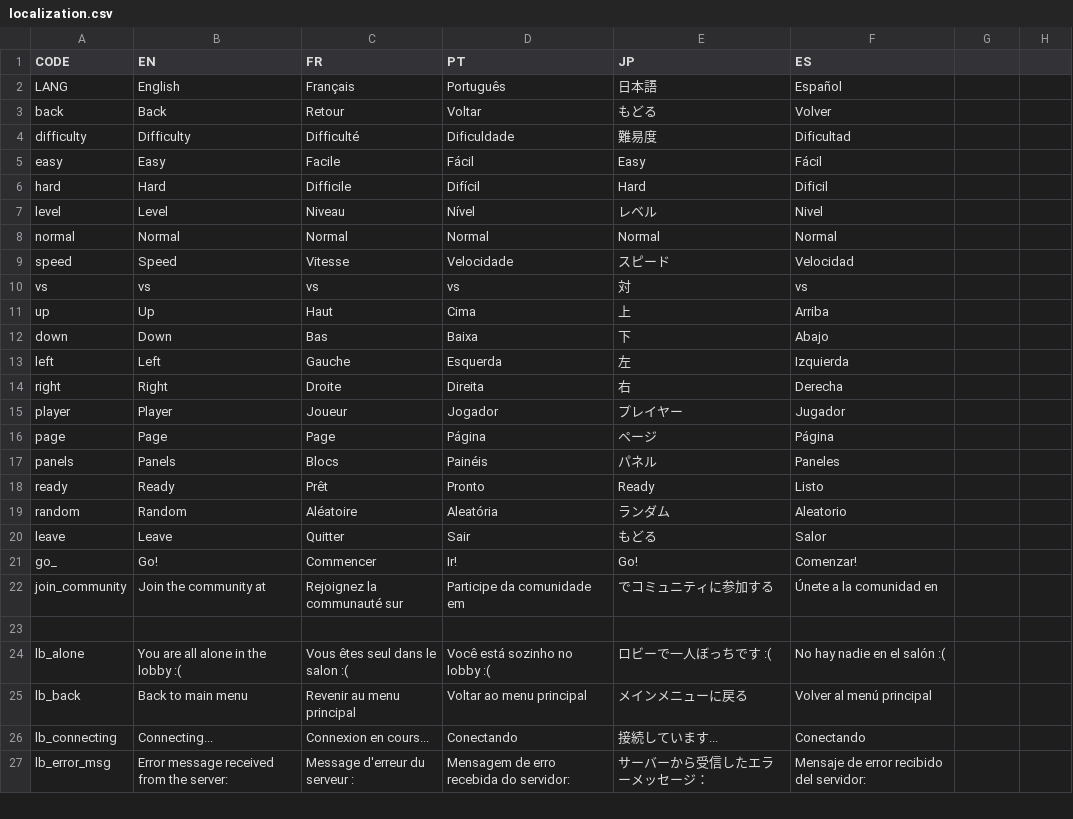
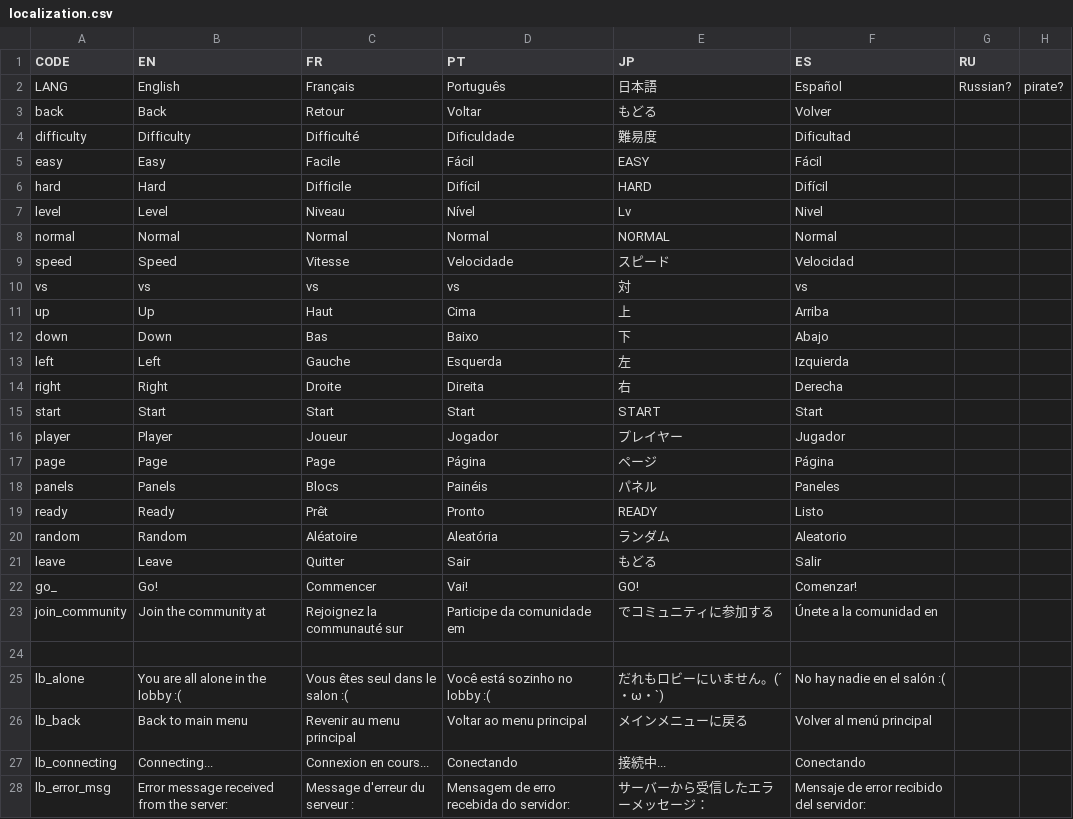
Before and after one commit to Endaris/PA-filter, a CSV file: localization.csv, drawn as a sheet; only a part is shown; the diff covers the shown part only.

```diff
--- a/localization.csv
+++ b/localization.csv
@@ -1,2 +1,2 @@
-CODE,EN,FR,PT,JP,ES
-LANG,English,Français,Português,日本語,Español
+CODE,EN,FR,PT,JP,ES,RU,
+LANG,English,Français,Português,日本語,Español,Russian?,pirate?
@@ -5,4 +5,4 @@ difficulty,Difficulty,Difficulté,Dificuldade,難易度,Dificultad
-easy,Easy,Facile,Fácil,Easy,Fácil
-hard,Hard,Difficile,Difícil,Hard,Dificil
-level,Level,Niveau,Nível,レベル,Nivel
-normal,Normal,Normal,Normal,Normal,Normal
+easy,Easy,Facile,Fácil,EASY,Fácil, ,
+hard,Hard,Difficile,Difícil,HARD,Difícil, ,
+level,Level,Niveau,Nível,Lv,Nivel, ,
+normal,Normal,Normal,Normal,NORMAL,Normal, ,
@@ -12 +13 @@ up,Up,Haut,Cima,上,Arriba
-down,Down,Bas,Baixa,下,Abajo
+down,Down,Bas,Baixo,下,Abajo, ,
@@ -14,0 +16 @@ right,Right,Droite,Direita,右,Derecha
+start,Start,Start,Start,START,Start,,
@@ -18 +20 @@ panels,Panels,Blocs,Painéis,パネル,Paneles
-ready,Ready,Prêt,Pronto,Ready,Listo
+ready,Ready,Prêt,Pronto,READY,Listo, ,
@@ -20,2 +22,2 @@ random,Random,Aléatoire,Aleatória,ランダム,Aleatorio
-leave,Leave,Quitter,Sair,もどる,Salor
-go_,Go!,Commencer,Ir!,Go!,Comenzar!
+leave,Leave,Quitter,Sair,もどる,Salir, ,
+go_,Go!,Commencer,Vai!,GO!,Comenzar!, ,
@@ -24 +26 @@ join_community,Join the community at,Rejoignez la communauté sur,Participe da c
-lb_alone,You are all alone in the lobby :(,Vous êtes seul dans le salon :(,Você está sozinho no lobby :(,ロビーで一人ぼっちです　:(,No hay nadie en el salón :(
+lb_alone,You are all alone in the lobby :(,Vous êtes seul dans le salon :(,Você está sozinho no lobby :(,だれもロビーにいません。(´・ω・`),No hay nadie en el salón :(, ,
@@ -26 +28 @@ lb_back,Back to main menu,Revenir au menu principal,Voltar ao menu principal,メ
-lb_connecting,Connecting...,Connexion en cours...,Conectando,接続しています...,Conectando
+lb_connecting,Connecting...,Connexion en cours...,Conectando,接続中...,Conectando, ,
```
Also changed, not shown: 8 added rows, 6 removed rows and 70 edited cells elsewhere in this file, 1 other file.
